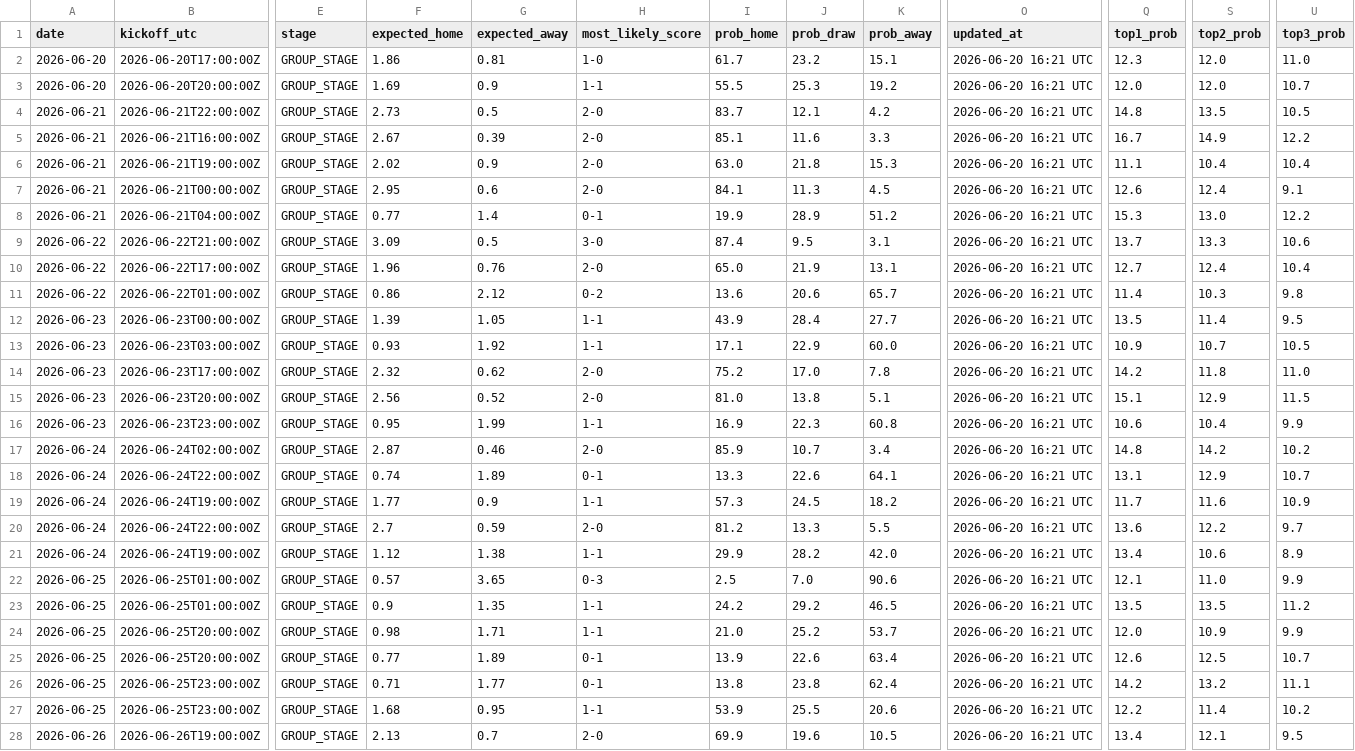
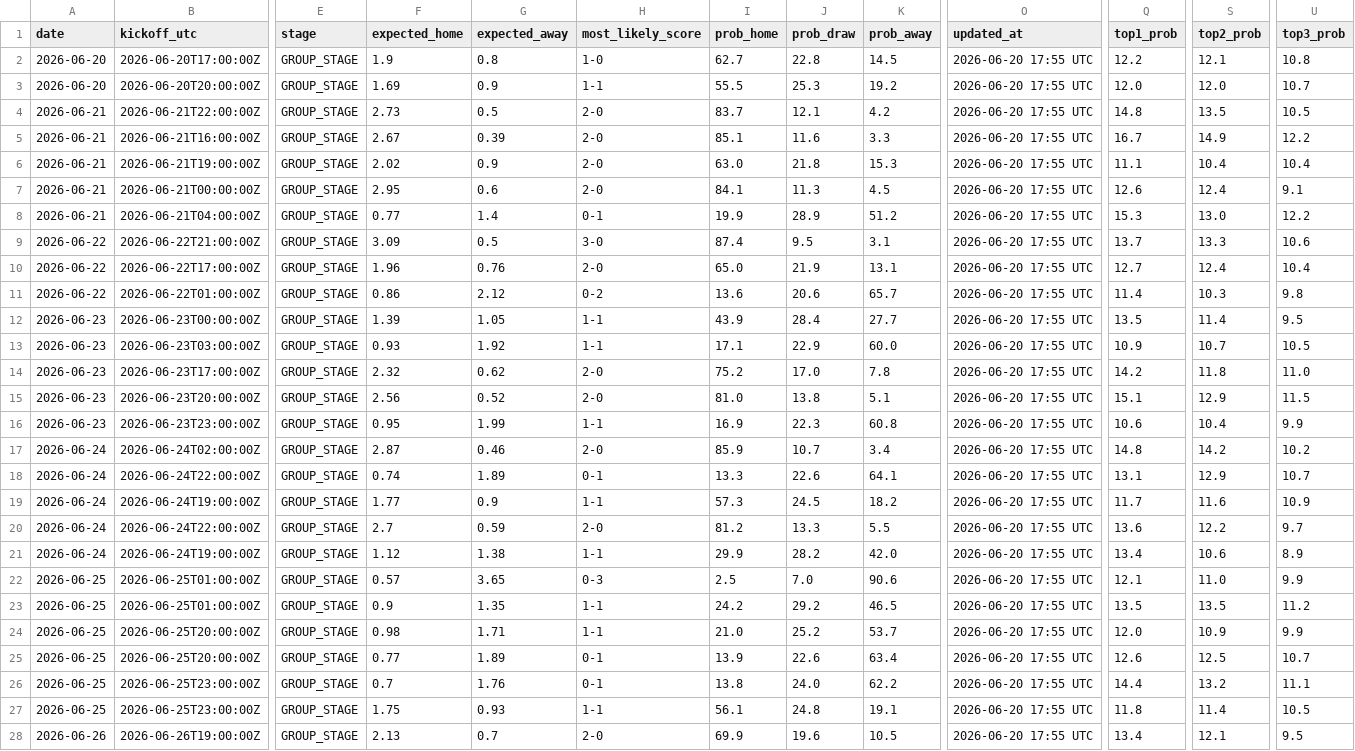
Before and after one commit to umutyyapici/DK-Tahminator, a CSV file: data/predictions.csv, drawn as a sheet; only a part is shown, gaps mark what is left out; the diff covers the shown part only; the diff names each change by its address in the sheet, - before the commit and + after, or states it on an @@ line.

```diff
--- a/data/predictions.csv
+++ b/data/predictions.csv
-F2 (expected_home): 1.86
+F2 (expected_home): 1.9
-G2 (expected_away): 0.81
+G2 (expected_away): 0.8
-I2 (prob_home): 61.7
+I2 (prob_home): 62.7
-J2 (prob_draw): 23.2
+J2 (prob_draw): 22.8
-K2 (prob_away): 15.1
+K2 (prob_away): 14.5
-O2:O28 (updated_at): 2026-06-20 16:21 UTC
+O2:O28 (updated_at): 2026-06-20 17:55 UTC
-Q2 (top1_prob): 12.3
+Q2 (top1_prob): 12.2
-S2 (top2_prob): 12.0
+S2 (top2_prob): 12.1
-U2 (top3_prob): 11.0
+U2 (top3_prob): 10.8
-F26 (expected_home): 0.71
+F26 (expected_home): 0.7
-G26 (expected_away): 1.77
+G26 (expected_away): 1.76
-J26 (prob_draw): 23.8
+J26 (prob_draw): 24.0
-K26 (prob_away): 62.4
+K26 (prob_away): 62.2
-Q26 (top1_prob): 14.2
+Q26 (top1_prob): 14.4
-F27 (expected_home): 1.68
+F27 (expected_home): 1.75
-G27 (expected_away): 0.95
+G27 (expected_away): 0.93
-I27 (prob_home): 53.9
+I27 (prob_home): 56.1
-J27 (prob_draw): 25.5
+J27 (prob_draw): 24.8
-K27 (prob_away): 20.6
+K27 (prob_away): 19.1
-Q27 (top1_prob): 12.2
+Q27 (top1_prob): 11.8
-U27 (top3_prob): 10.2
+U27 (top3_prob): 10.5
```
Also changed, not shown: 15 edited cells elsewhere in this file, data/matches_2026.csv, 2 other files.
